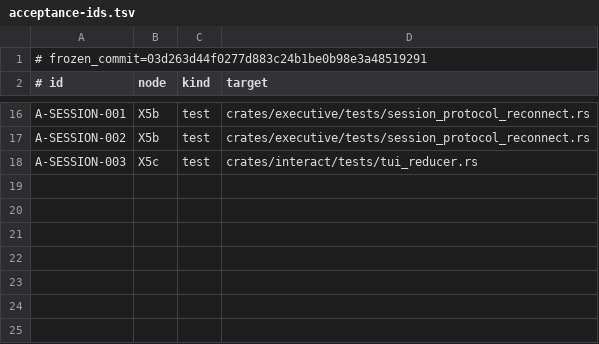
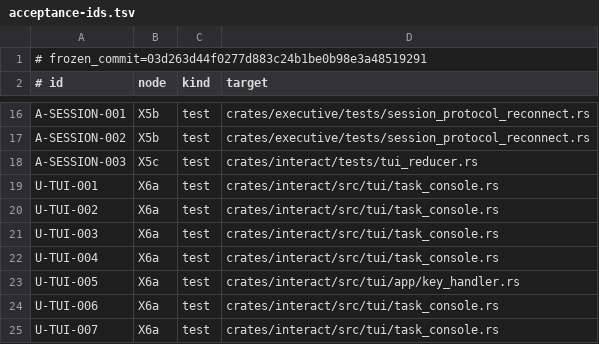
Before and after one commit to Aurobear/aletheon, a TSV file: config/architecture/acceptance-ids.tsv, drawn as a sheet; only a part is shown, gaps mark what is left out.

Commit message:
feat(tui): harden task console input boundaries
The task-console projection now has focused acceptance coverage, but pasted
terminal data still entered the editor without control-sequence filtering and
there was no fail-closed attachment boundary primitive.

- add U-TUI-001..007 focused frame, activity and IME/paste tests
- navigate daemon-owned activities without restoring transcript ownership
- sanitize pasted ANSI/OSC/C0/C1 input before editor insertion
- validate @path attachments against workspace, symlink, protected-path and size policy
- record X6a evidence and X6b open items without claiming full runtime acceptance

```diff
--- a/config/architecture/acceptance-ids.tsv
+++ b/config/architecture/acceptance-ids.tsv
@@ -18 +18,8 @@ A-SESSION-002	X5b	test	crates/executive/tests/session_protocol_reconnect.rs
 A-SESSION-003	X5c	test	crates/interact/tests/tui_reducer.rs
+U-TUI-001	X6a	test	crates/interact/src/tui/task_console.rs
+U-TUI-002	X6a	test	crates/interact/src/tui/task_console.rs
+U-TUI-003	X6a	test	crates/interact/src/tui/task_console.rs
+U-TUI-004	X6a	test	crates/interact/src/tui/task_console.rs
+U-TUI-005	X6a	test	crates/interact/src/tui/app/key_handler.rs
+U-TUI-006	X6a	test	crates/interact/src/tui/task_console.rs
+U-TUI-007	X6a	test	crates/interact/src/tui/task_console.rs
```
Also changed, not shown: 9 other files.
